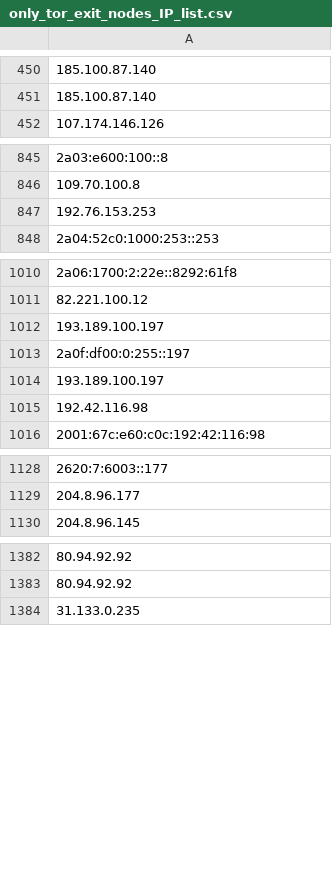
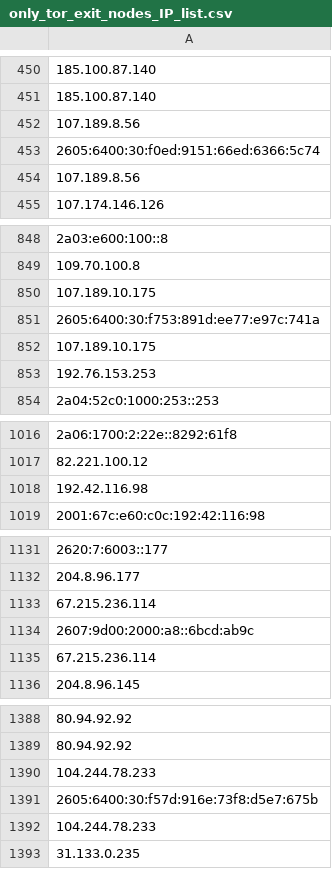
Before and after one commit to bhardwajRahul/awesome-lists, a CSV file: Lists/TOR/only_tor_exit_nodes_IP_list.csv, drawn as a sheet; only a part is shown, gaps mark what is left out; removed rows and columns are numbered as before the commit, all else as after; the diff covers the shown part only; the diff names each change by its address in the sheet, - before the commit and + after, or states it on an @@ line.

```diff
--- a/Lists/TOR/only_tor_exit_nodes_IP_list.csv
+++ b/Lists/TOR/only_tor_exit_nodes_IP_list.csv
+row 452: 107.189.8.56
+row 453: 2605:6400:30:f0ed:9151:66ed:6366:5c74
+row 454: 107.189.8.56
+row 850: 107.189.10.175
+row 851: 2605:6400:30:f753:891d:ee77:e97c:741a
+row 852: 107.189.10.175
-row 1012: 193.189.100.197
-row 1013: 2a0f:df00:0:255::197
-row 1014: 193.189.100.197
+row 1133: 67.215.236.114
+row 1134: 2607:9d00:2000:a8::6bcd:ab9c
+row 1135: 67.215.236.114
+row 1390: 104.244.78.233
+row 1391: 2605:6400:30:f57d:916e:73f8:d5e7:675b
+row 1392: 104.244.78.233
```
Also changed, not shown: 47 added rows, 25 removed rows and 3 moved rows elsewhere in this file, Lists/TOR/only_tor_guard_nodes_IP_list.csv, 1 other file.
